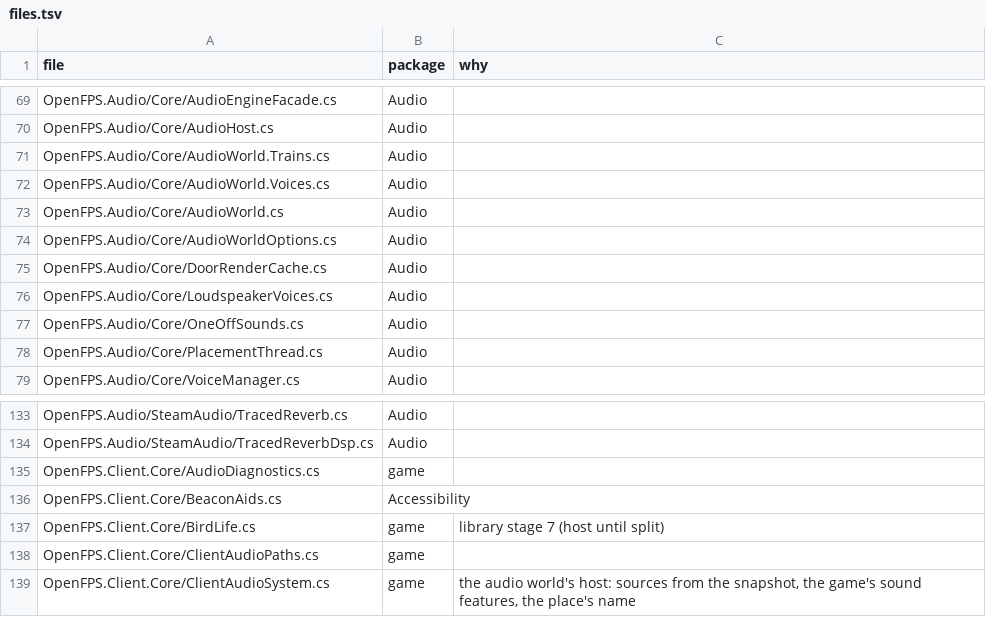
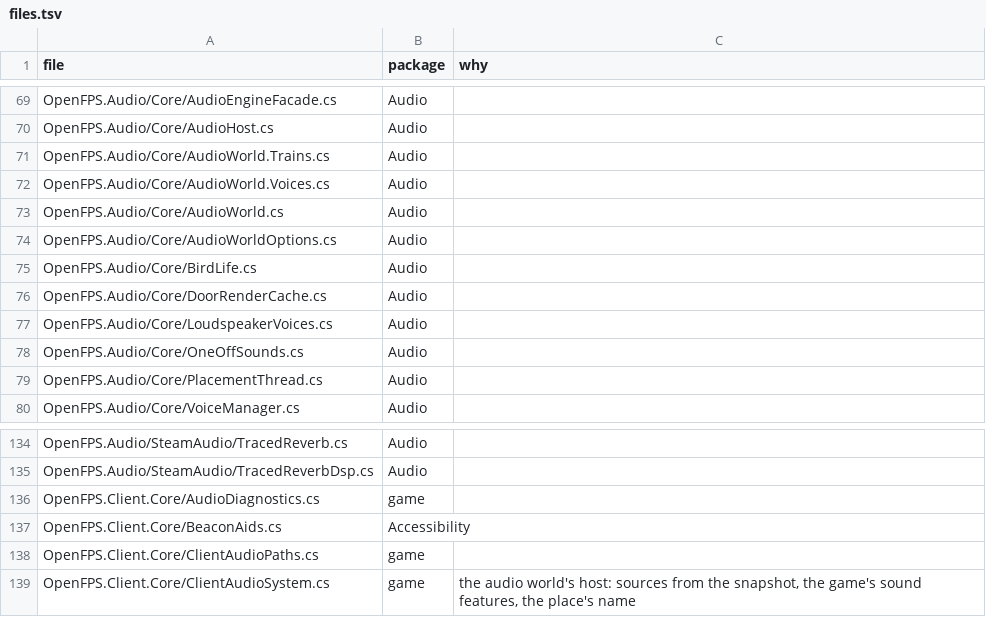
Before and after one commit to churst90/open-fps, a TSV file: OpenFPS.Tests/EnginePackages/files.tsv, drawn as a sheet; only a part is shown, gaps mark what is left out.

```diff
--- a/OpenFPS.Tests/EnginePackages/files.tsv
+++ b/OpenFPS.Tests/EnginePackages/files.tsv
@@ -74,2 +74,3 @@ OpenFPS.Audio/Core/AudioWorld.cs	Audio
 OpenFPS.Audio/Core/AudioWorldOptions.cs	Audio	
+OpenFPS.Audio/Core/BirdLife.cs	Audio	
 OpenFPS.Audio/Core/DoorRenderCache.cs	Audio	
@@ -136,3 +137,2 @@ OpenFPS.Client.Core/AudioDiagnostics.cs	game
 OpenFPS.Client.Core/BeaconAids.cs	Accessibility	
-OpenFPS.Client.Core/BirdLife.cs	game	library stage 7 (host until split)
 OpenFPS.Client.Core/ClientAudioPaths.cs	game	
```
Also changed, not shown: OpenFPS.Tests/LibraryBoundary/files.tsv, 10 other files.
